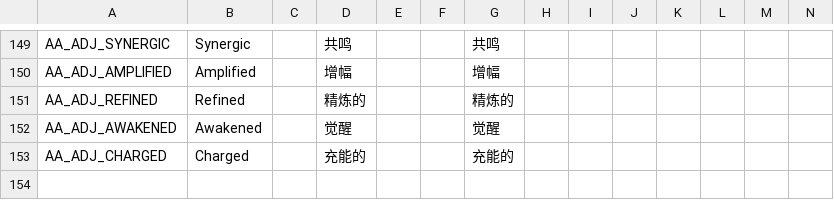
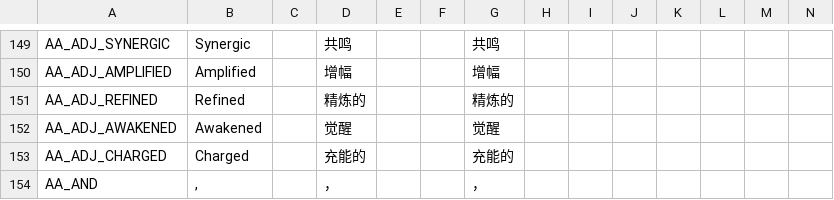
Before and after one commit to mojimoon/BrotatoMods, a CSV file: Mojimoon-AutoAnthony/translations/autoanthony.csv, drawn as a sheet; only a part is shown, gaps mark what is left out; the diff names each change by its address in the sheet, - before the commit and + after, or states it on an @@ line.

```diff
--- a/Mojimoon-AutoAnthony/translations/autoanthony.csv
+++ b/Mojimoon-AutoAnthony/translations/autoanthony.csv
+row 154: AA_AND | , |  | ， |  |  | ，
```
Also changed, not shown: 10 other files.
